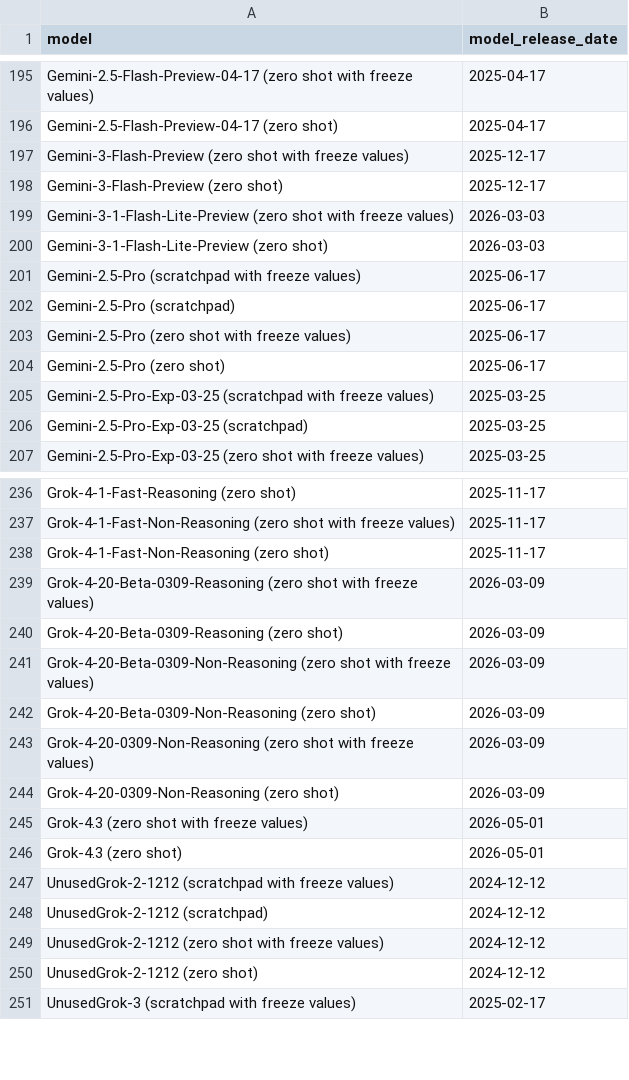
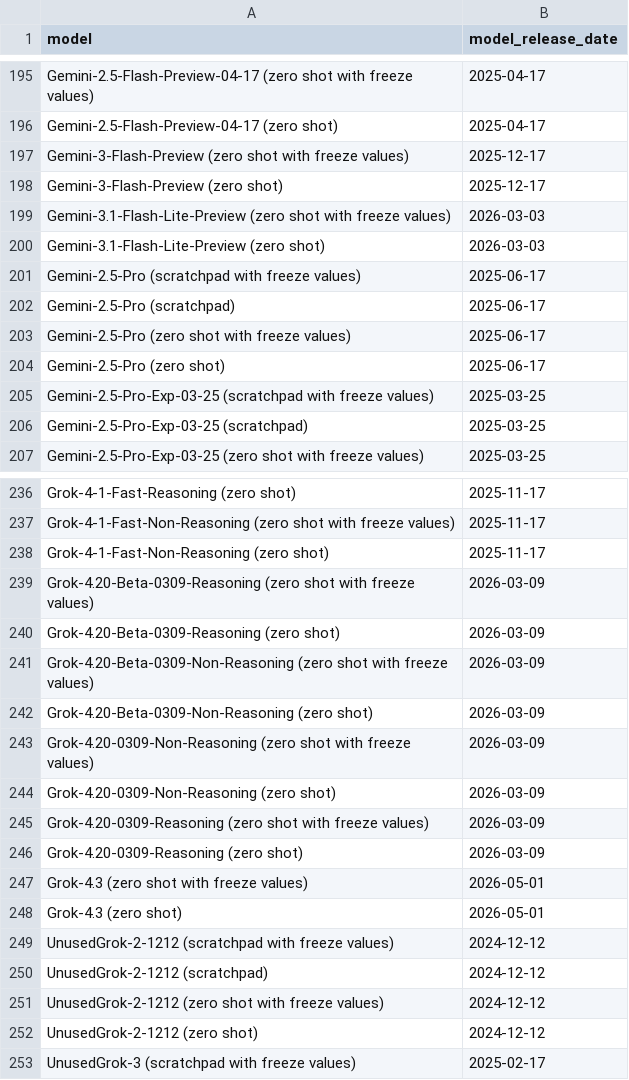
Before and after one commit to jcanedy/forecastbench, a CSV file: src/leaderboard/model_release_dates.csv, drawn as a sheet; only a part is shown, gaps mark what is left out.

Commit message:
fix: correct version-number separators in `model_release_dates.csv`
The `Gemini-3.1-Flash-Lite-Preview` and `Grok-4.20-Beta-0309-*` rows had
hyphens between the version digits (e.g. `Gemini-3-1-...`,
`Grok-4-20-...`) instead of dots, so they didn't match the `model` field
in the forecast set JSONs. They were silently dropped from the inner
merge in `get_model_release_date_info`, triggering the "Models dropped
from consideration in 2wfe estimation" Slack warning. Also add the
missing `Grok-4.20-0309-Reasoning` rows.

```diff
--- a/src/leaderboard/model_release_dates.csv
+++ b/src/leaderboard/model_release_dates.csv
@@ -198,4 +198,4 @@ Gemini-3-Flash-Preview (zero shot with freeze values),2025-12-17
 Gemini-3-Flash-Preview (zero shot),2025-12-17
-Gemini-3-1-Flash-Lite-Preview (zero shot with freeze values),2026-03-03
-Gemini-3-1-Flash-Lite-Preview (zero shot),2026-03-03
+Gemini-3.1-Flash-Lite-Preview (zero shot with freeze values),2026-03-03
+Gemini-3.1-Flash-Lite-Preview (zero shot),2026-03-03
 Gemini-2.5-Pro (scratchpad with freeze values),2025-06-17
@@ -238,8 +238,10 @@ Grok-4-1-Fast-Non-Reasoning (zero shot with freeze values),2025-11-17
 Grok-4-1-Fast-Non-Reasoning (zero shot),2025-11-17
-Grok-4-20-Beta-0309-Reasoning (zero shot with freeze values),2026-03-09
-Grok-4-20-Beta-0309-Reasoning (zero shot),2026-03-09
-Grok-4-20-Beta-0309-Non-Reasoning (zero shot with freeze values),2026-03-09
-Grok-4-20-Beta-0309-Non-Reasoning (zero shot),2026-03-09
-Grok-4-20-0309-Non-Reasoning (zero shot with freeze values),2026-03-09
-Grok-4-20-0309-Non-Reasoning (zero shot),2026-03-09
+Grok-4.20-Beta-0309-Reasoning (zero shot with freeze values),2026-03-09
+Grok-4.20-Beta-0309-Reasoning (zero shot),2026-03-09
+Grok-4.20-Beta-0309-Non-Reasoning (zero shot with freeze values),2026-03-09
+Grok-4.20-Beta-0309-Non-Reasoning (zero shot),2026-03-09
+Grok-4.20-0309-Non-Reasoning (zero shot with freeze values),2026-03-09
+Grok-4.20-0309-Non-Reasoning (zero shot),2026-03-09
+Grok-4.20-0309-Reasoning (zero shot with freeze values),2026-03-09
+Grok-4.20-0309-Reasoning (zero shot),2026-03-09
 Grok-4.3 (zero shot with freeze values),2026-05-01
```
